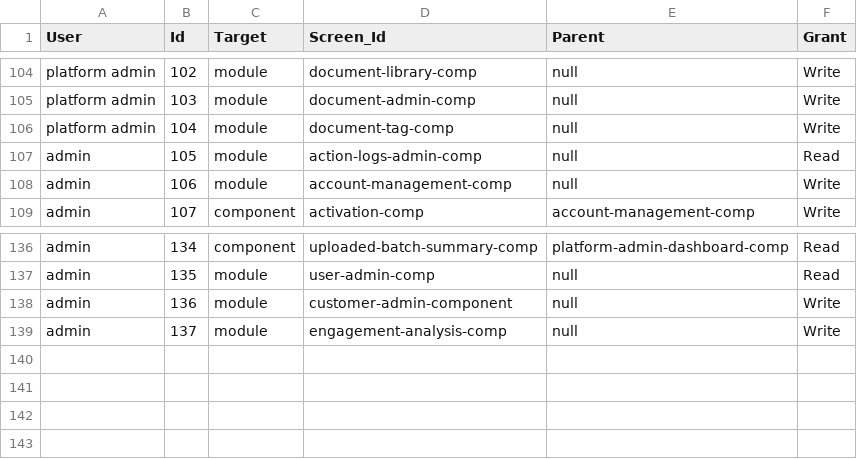
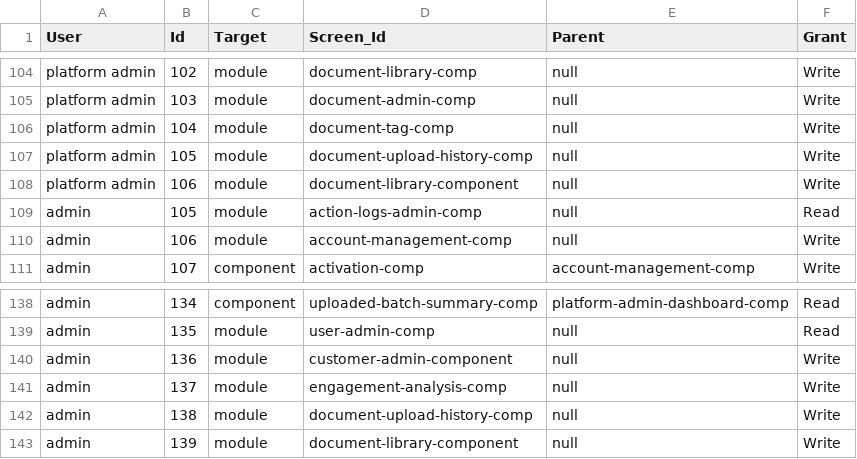
Before and after one commit to ksaleem-lc/roles-permissions, a CSV file: roles.csv, drawn as a sheet; only a part is shown, gaps mark what is left out.

Commit message:
Added doc repo

```diff
--- a/roles.csv
+++ b/roles.csv
@@ -106,2 +106,4 @@ platform admin,103,module,document-admin-comp,null,Write
 platform admin,104,module,document-tag-comp,null,Write
+platform admin,105,module,document-upload-history-comp,null,Write
+platform admin,106,module,document-library-component,null,Write
 admin,105,module,action-logs-admin-comp,null,Read
@@ -139 +141,3 @@ admin,136,module,customer-admin-component,null,Write
 admin,137,module,engagement-analysis-comp,null,Write
+admin,138,module,document-upload-history-comp,null,Write
+admin,139,module,document-library-component,null,Write
```
